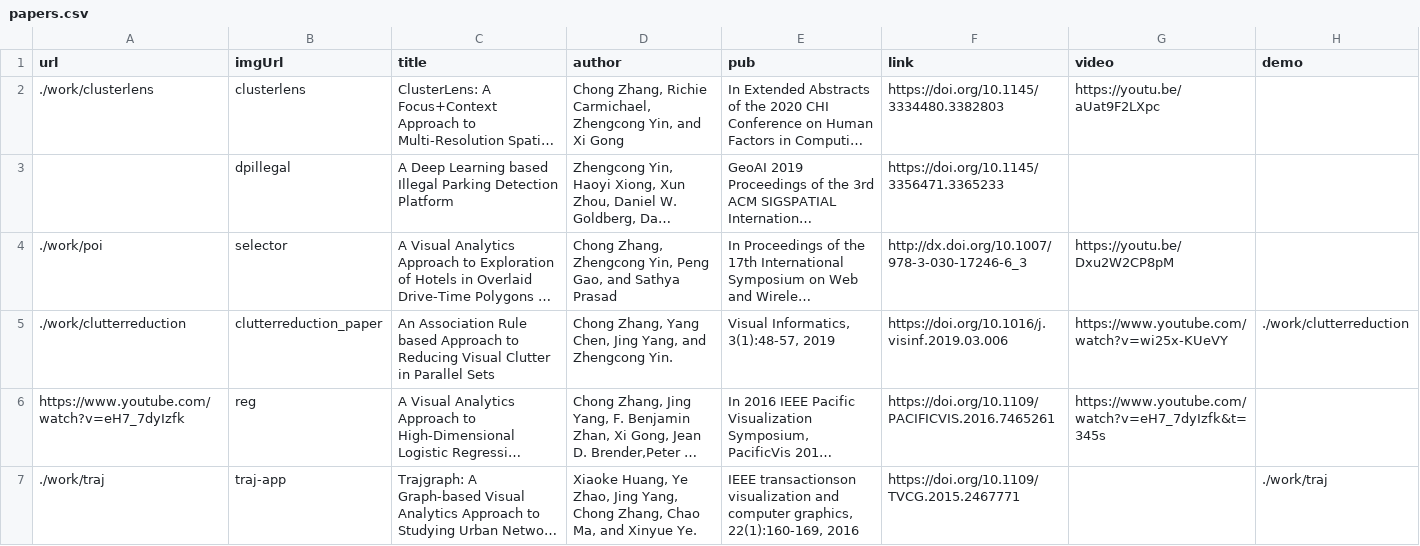
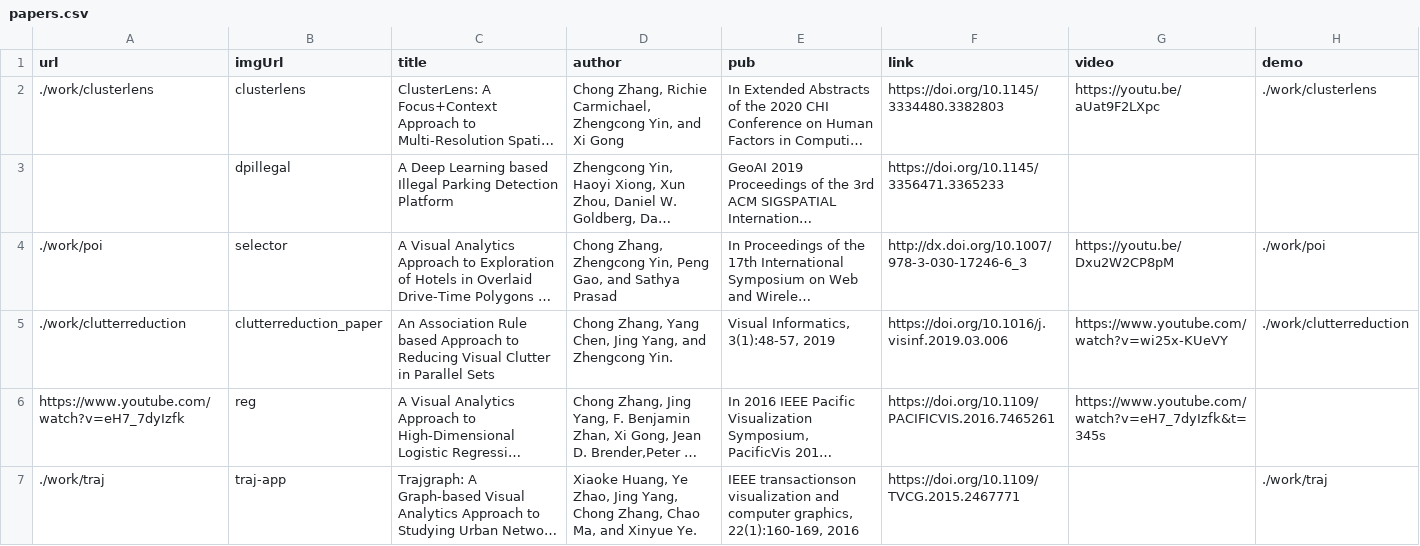
Before and after one commit to chong-spatial/chong-spatial.github.io, a CSV file: papers.csv, drawn as a sheet; long unchanged cells end in …; the diff names each change by its address in the sheet, - before the commit and + after, or states it on an @@ line.

Commit message:
Update papers.csv

```diff
--- a/papers.csv
+++ b/papers.csv
-H2 (demo): (empty)
+H2 (demo): ./work/clusterlens
-H4 (demo): (empty)
+H4 (demo): ./work/poi
```
